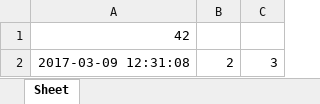
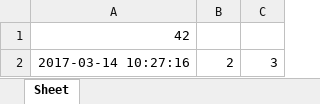
Before and after one commit to alexlirio/python_examples, an Excel workbook: file/sample.xlsx, sheet Sheet, drawn as a sheet; values as stored, in another font and other column widths than the file's, no borders; the diff names each change by its address in the sheet, - before the commit and + after, or states it on an @@ line.

```diff
--- a/file/sample.xlsx (sheet Sheet)
+++ b/file/sample.xlsx (sheet Sheet)
-A2: 2017-03-09 12:31:08
+A2: 2017-03-14 10:27:16
```
Also changed, not shown: 2 other files.
